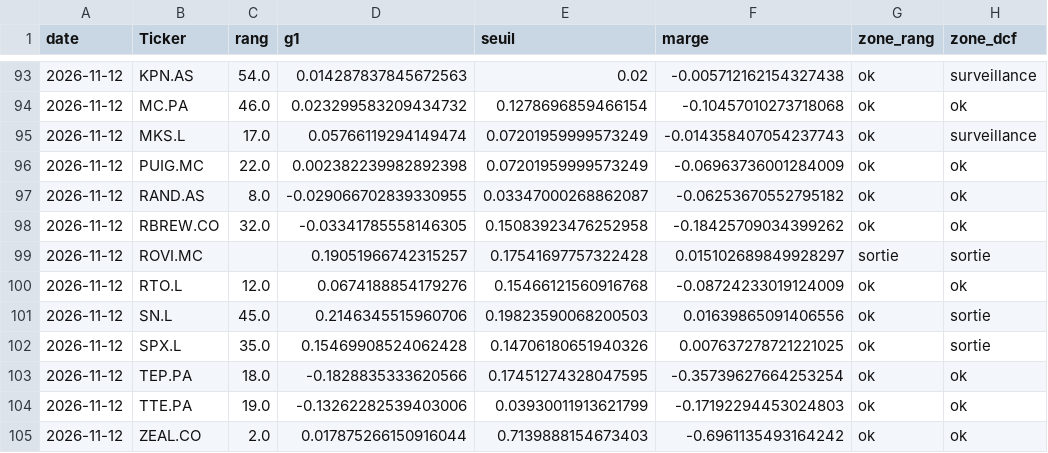
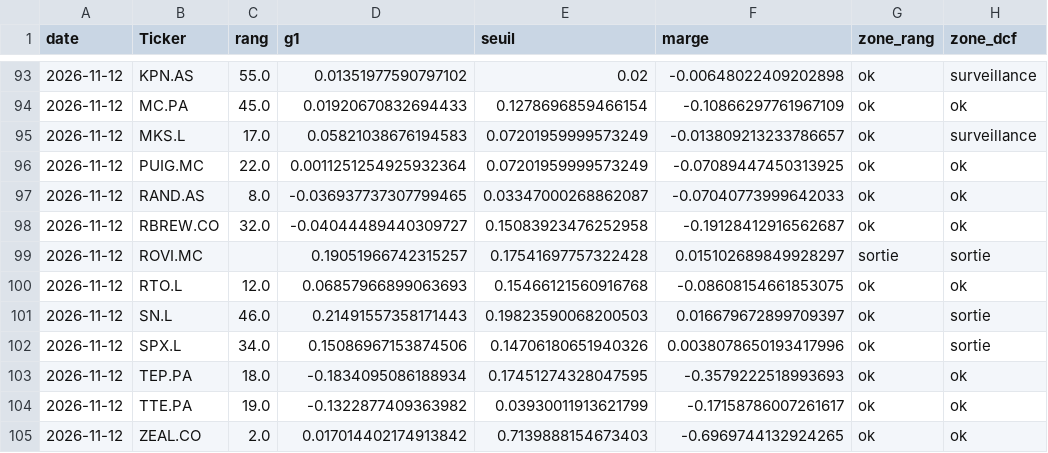
Before and after one commit to jadghannam/Polaris-Suivi, a CSV file: data/historique.csv, drawn as a sheet; only a part is shown, gaps mark what is left out; the diff covers the shown part only; the diff names each change by its address in the sheet, - before the commit and + after, or states it on an @@ line.

```diff
--- a/data/historique.csv
+++ b/data/historique.csv
-C93 (rang): 54.0
+C93 (rang): 55.0
-D93 (g1): 0.014287837845672563
+D93 (g1): 0.01351977590797102
-F93 (marge): -0.005712162154327438
+F93 (marge): -0.00648022409202898
-C94 (rang): 46.0
+C94 (rang): 45.0
-D94 (g1): 0.023299583209434732
+D94 (g1): 0.01920670832694433
-F94 (marge): -0.10457010273718068
+F94 (marge): -0.10866297761967109
-D95 (g1): 0.05766119294149474
+D95 (g1): 0.05821038676194583
-F95 (marge): -0.014358407054237743
+F95 (marge): -0.013809213233786657
-D96 (g1): 0.002382239982892398
+D96 (g1): 0.0011251254925932364
-F96 (marge): -0.06963736001284009
+F96 (marge): -0.07089447450313925
-D97 (g1): -0.029066702839330955
+D97 (g1): -0.036937737307799465
-F97 (marge): -0.06253670552795182
+F97 (marge): -0.07040773999642033
-D98 (g1): -0.03341785558146305
+D98 (g1): -0.04044489440309727
-F98 (marge): -0.18425709034399262
+F98 (marge): -0.19128412916562687
-D100 (g1): 0.0674188854179276
+D100 (g1): 0.06857966899063693
-F100 (marge): -0.08724233019124009
+F100 (marge): -0.08608154661853075
-C101 (rang): 45.0
+C101 (rang): 46.0
-D101 (g1): 0.2146345515960706
+D101 (g1): 0.21491557358171443
-F101 (marge): 0.01639865091406556
+F101 (marge): 0.016679672899709397
-C102 (rang): 35.0
+C102 (rang): 34.0
-D102 (g1): 0.15469908524062428
+D102 (g1): 0.15086967153874506
-F102 (marge): 0.007637278721221025
+F102 (marge): 0.0038078650193417996
-D103 (g1): -0.1828835333620566
+D103 (g1): -0.1834095086188934
-F103 (marge): -0.35739627664253254
+F103 (marge): -0.3579222518993693
-D104 (g1): -0.13262282539403006
+D104 (g1): -0.1322877409363982
-F104 (marge): -0.17192294453024803
+F104 (marge): -0.17158786007261617
-D105 (g1): 0.017875266150916044
+D105 (g1): 0.017014402174913842
-F105 (marge): -0.6961135493164242
+F105 (marge): -0.6969744132924265
```
Also changed, not shown: 32 edited cells elsewhere in this file, data/cours.csv, 1 other file.
